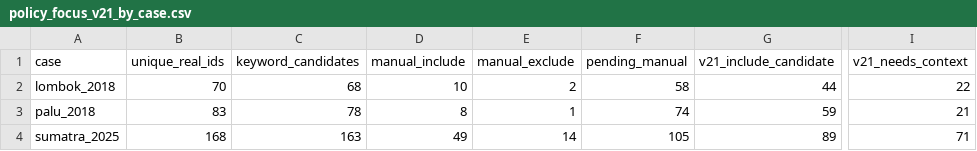
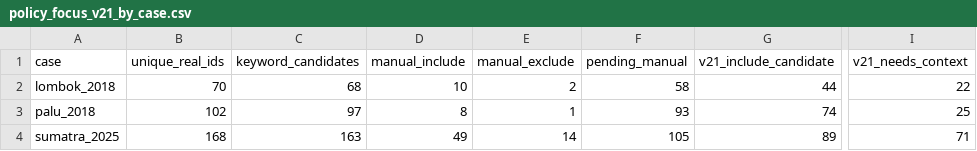
Before and after one commit to YusakSR/Penelitian-Sentimen-Bencana-Nasional, a CSV file: 01_Raw Data/outputs/reports/policy_focus_v21_by_case.csv, drawn as a sheet; only a part is shown, gaps mark what is left out; the diff names each change by its address in the sheet, - before the commit and + after, or states it on an @@ line.

```diff
--- a/01_Raw Data/outputs/reports/policy_focus_v21_by_case.csv
+++ b/01_Raw Data/outputs/reports/policy_focus_v21_by_case.csv
-B3 (unique_real_ids): 83
+B3 (unique_real_ids): 102
-C3 (keyword_candidates): 78
+C3 (keyword_candidates): 97
-F3 (pending_manual): 74
+F3 (pending_manual): 93
-G3 (v21_include_candidate): 59
+G3 (v21_include_candidate): 74
-I3 (v21_needs_context): 21
+I3 (v21_needs_context): 25
```
Also changed, not shown: 01_Raw Data/outputs/reports/batch7/current/raw_inventory_current.csv, 01_Raw Data/outputs/reports/collection_quality_by_run.csv, 18 other files.
